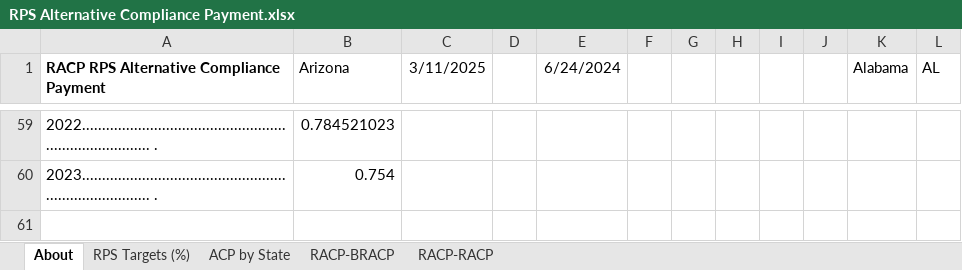
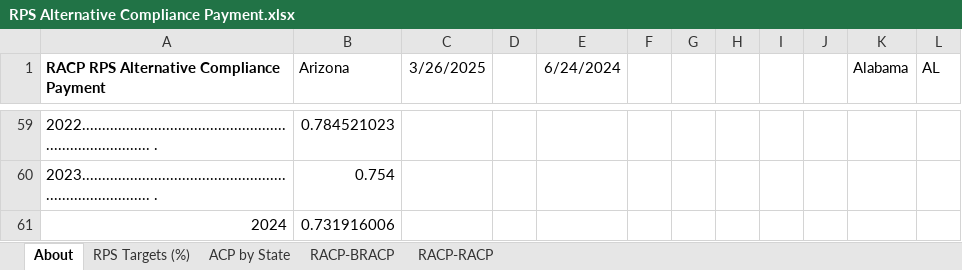
Before and after one commit to EnergyInnovation/eps-arizona, an Excel workbook: InputData/elec/RACP/RPS Alternative Compliance Payment.xlsx, sheet About, drawn as a sheet; only a part is shown, gaps mark what is left out; values as stored, in another font and other column widths than the file's, no borders; conditional formats not drawn; the diff names each change by its address in the sheet, - before the commit and + after, or states it on an @@ line.

```diff
--- a/InputData/elec/RACP/RPS Alternative Compliance Payment.xlsx (sheet About)
+++ b/InputData/elec/RACP/RPS Alternative Compliance Payment.xlsx (sheet About)
-C1: 3/11/2025
+C1: 3/26/2025
+row 61: 2024 | 0.731916006
```
Also changed, not shown: sheet ACP by State, sheet RACP-RACP, sheet RACP-BRACP, InputData/ccs/BCS/BAU CCS Subsidy.xlsx, InputData/fuels/BS/BAU Subsidies.xlsx, 31 other files.
